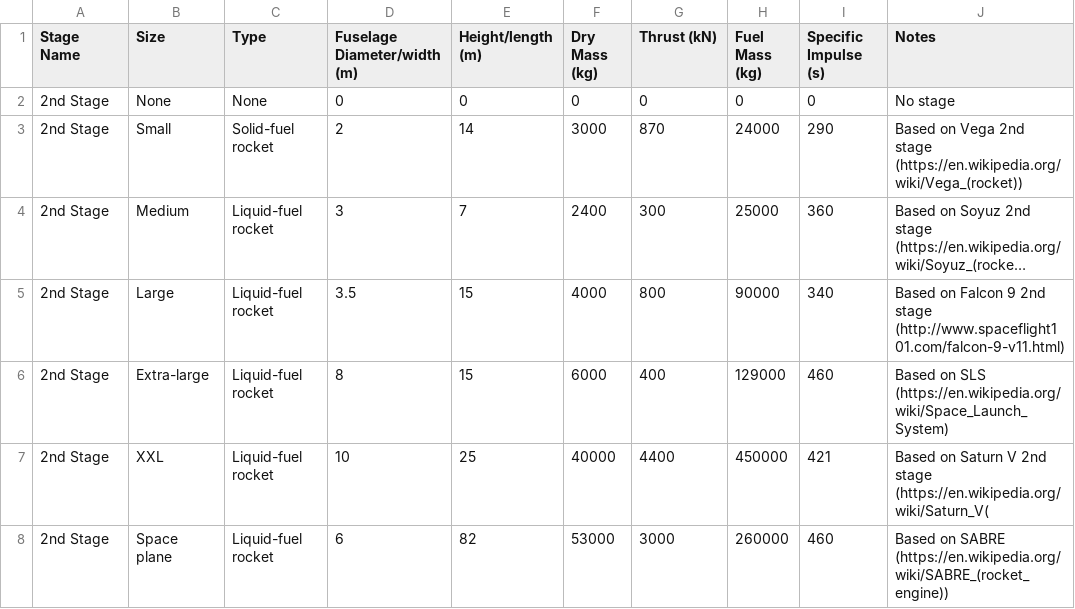
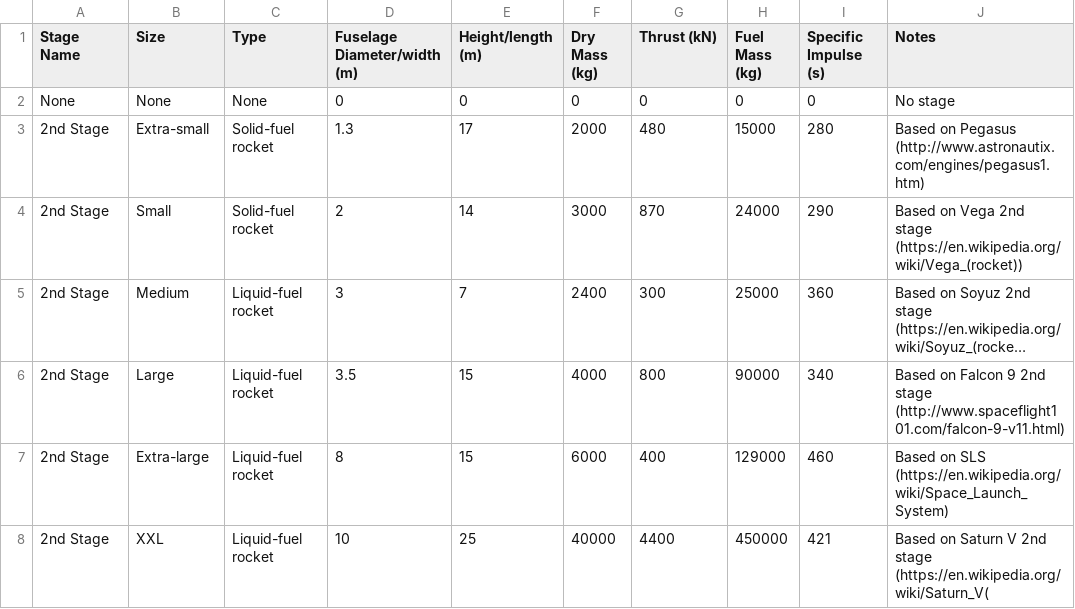
Before and after one commit to chrisnorth/classroom-rocket-scientist, a CSV file: data/stage2.csv, drawn as a sheet; long unchanged cells end in ….

```diff
--- a/data/stage2.csv
+++ b/data/stage2.csv
@@ -1,3 +1,4 @@
 Stage Name,Size,Type,Fuselage Diameter/width (m),Height/length (m),Dry Mass (kg),Thrust (kN),Fuel Mass (kg),Specific Impulse (s),Notes
-2nd Stage,None,None,0,0,0,0,0,0,No stage
+None,None,None,0,0,0,0,0,0,No stage
+2nd Stage,Extra-small,Solid-fuel rocket,1.3,17,2000,480,15000,280,Based on Pegasus (http://www.astronautix.com/engines/pegasus1.htm)
 2nd Stage,Small,Solid-fuel rocket,2,14,3000,870,24000,290,Based on Vega 2nd stage (https://en.wikipedia.org/wiki/Vega_(rocket))
@@ -7,2 +8 @@ Stage Name,Size,Type,Fuselage Diameter/width (m),Height/length (m),Dry Mass (kg)
 2nd Stage,XXL,Liquid-fuel rocket,10,25,40000,4400,450000,421,Based on Saturn V 2nd stage (https://en.wikipedia.org/wiki/Saturn_V(
-2nd Stage,Space plane,Liquid-fuel rocket,6,82,53000,3000,260000,460,Based on SABRE (https://en.wikipedia.org/wiki/SABRE_(rocket_engine))
```
Also changed, not shown: data/stage1.csv, data/stage3.csv, 2 other files.
